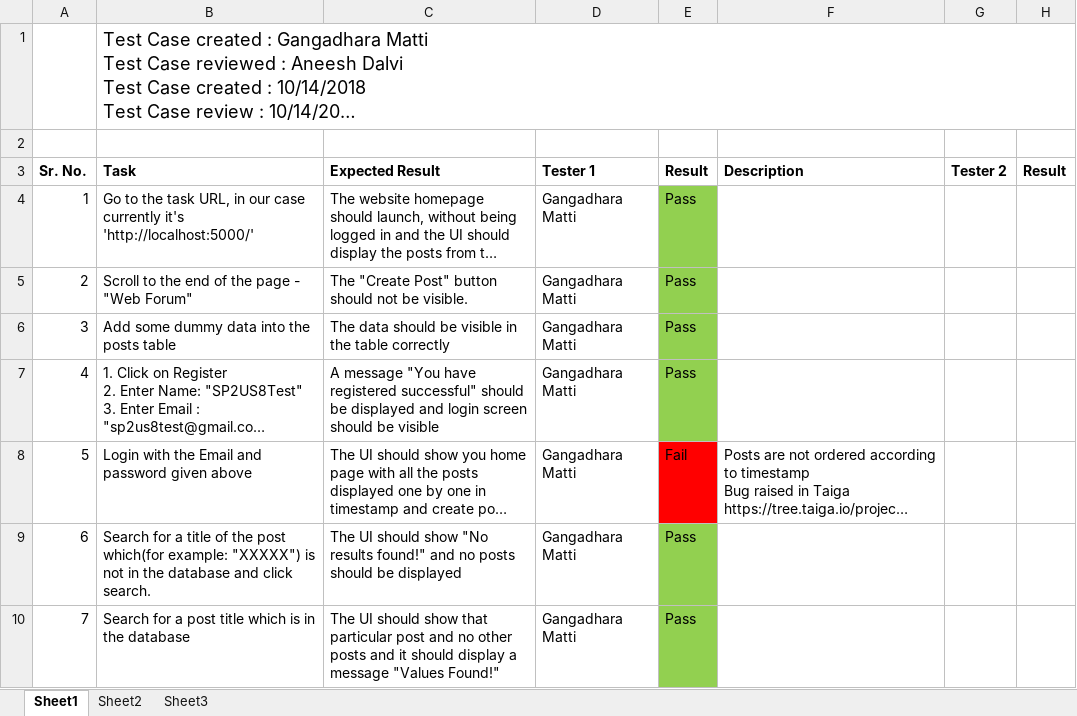
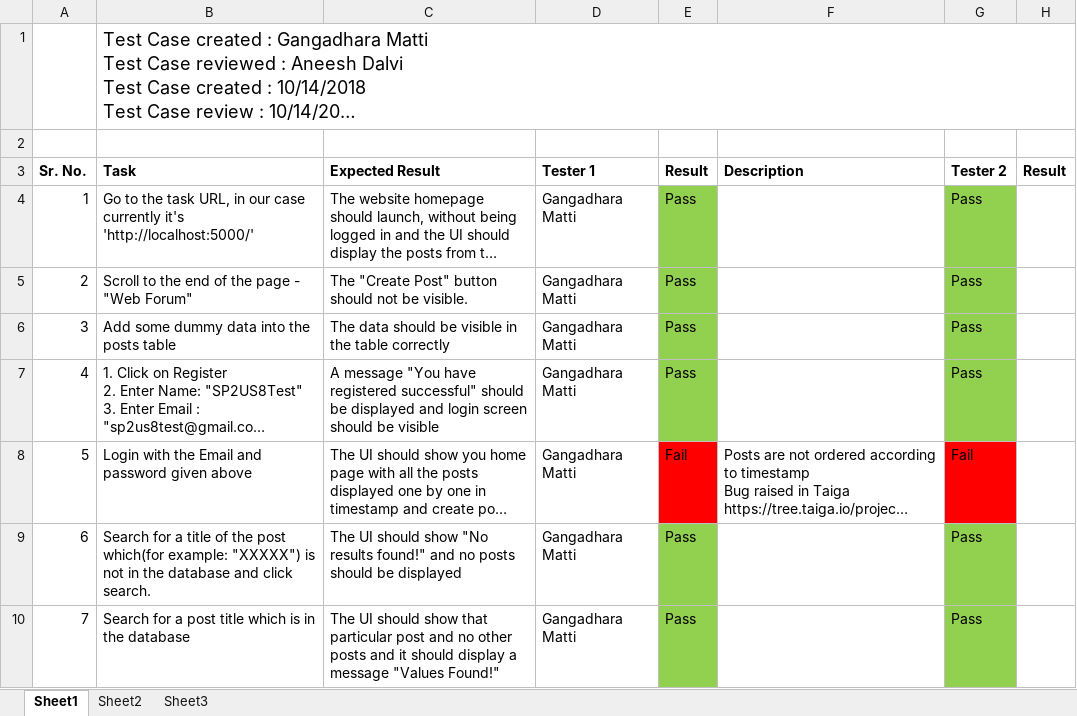
Before and after one commit to meng-ze/Breitenburg-SER515, an Excel workbook: Testing/Testing 1.xlsx, sheet Sheet1, drawn as a sheet; long unchanged cells end in …; values as stored, in another font and other column widths than the file's, no borders; the diff names each change by its address in the sheet, - before the commit and + after, or states it on an @@ line.

Commit message:
Tested test cases for SP2_US8 as tester 2

```diff
--- a/Testing/Testing 1.xlsx (sheet Sheet1)
+++ b/Testing/Testing 1.xlsx (sheet Sheet1)
-G4:G7 (Tester 2): (empty)
+G4:G7 (Tester 2): Pass
-G4:G7 fill: none
+G4:G7 fill: #92D050
-G8 (Tester 2): (empty)
+G8 (Tester 2): Fail
-G8 fill: none
+G8 fill: #FF0000
-G9:G10 (Tester 2): (empty)
+G9:G10 (Tester 2): Pass
-G9:G10 fill: none
+G9:G10 fill: #92D050
```
